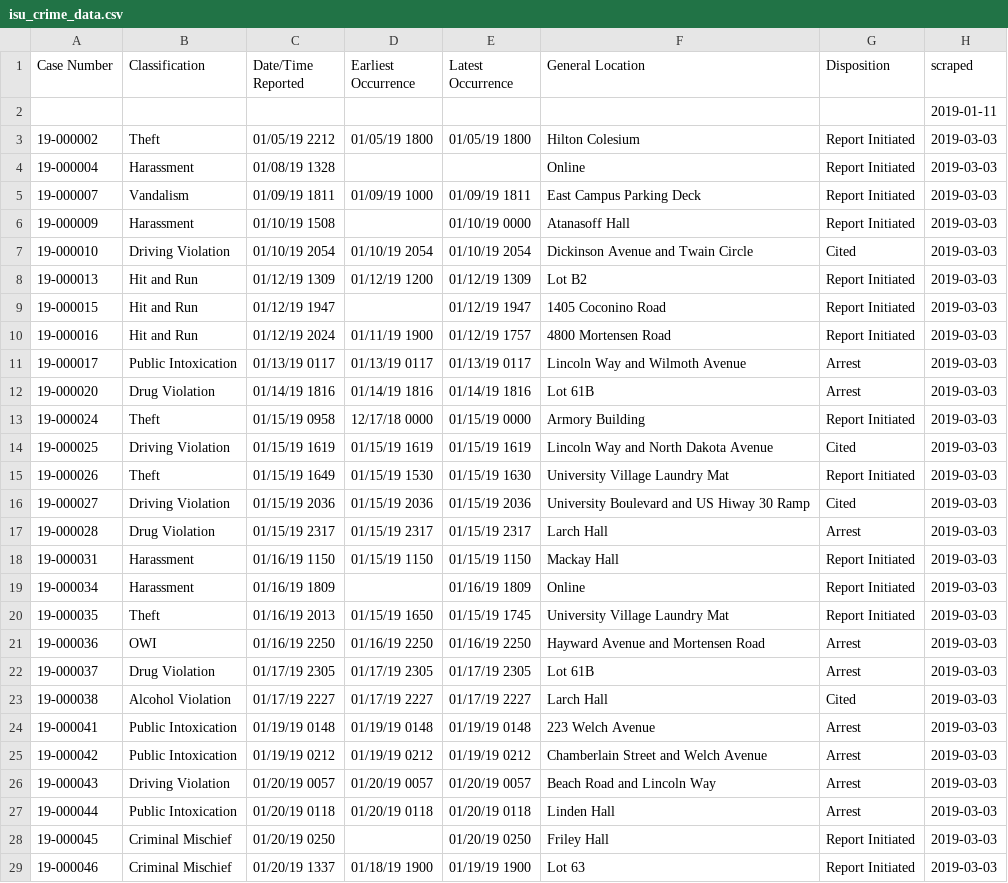
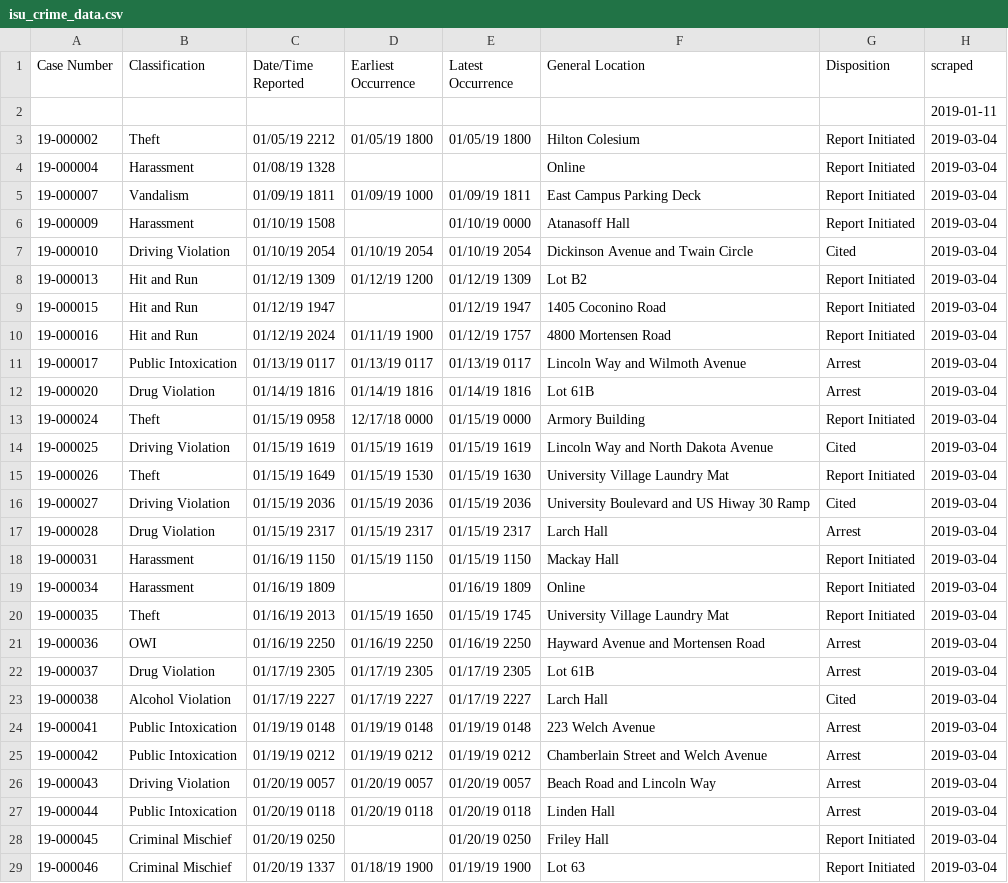
Before and after one commit to srvanderplas/ISU_Crime_Data, a CSV file: isu_crime_data.csv, drawn as a sheet; only a part is shown; the diff covers the shown part only.

Commit message:
Automatic Update

```diff
--- a/isu_crime_data.csv
+++ b/isu_crime_data.csv
@@ -2,28 +2,28 @@ Case Number,Classification,Date/Time Reported,Earliest Occurrence,Latest Occurre
 ,,,,,,,2019-01-11
-19-000002,Theft,01/05/19 2212,01/05/19 1800,01/05/19 1800,Hilton Colesium,Report Initiated,2019-03-03
-19-000004,Harassment,01/08/19 1328,,,Online,Report Initiated,2019-03-03
-19-000007,Vandalism,01/09/19 1811,01/09/19 1000,01/09/19 1811,East Campus Parking Deck,Report Initiated,2019-03-03
-19-000009,Harassment,01/10/19 1508,,01/10/19 0000,Atanasoff Hall,Report Initiated,2019-03-03
-19-000010,Driving Violation,01/10/19 2054,01/10/19 2054,01/10/19 2054,Dickinson Avenue and Twain Circle,Cited,2019-03-03
-19-000013,Hit and Run,01/12/19 1309,01/12/19 1200,01/12/19 1309,Lot B2,Report Initiated,2019-03-03
-19-000015,Hit and Run,01/12/19 1947,,01/12/19 1947,1405 Coconino Road,Report Initiated,2019-03-03
-19-000016,Hit and Run,01/12/19 2024,01/11/19 1900,01/12/19 1757,4800 Mortensen Road,Report Initiated,2019-03-03
-19-000017,Public Intoxication,01/13/19 0117,01/13/19 0117,01/13/19 0117,Lincoln Way and Wilmoth Avenue,Arrest,2019-03-03
-19-000020,Drug Violation,01/14/19 1816,01/14/19 1816,01/14/19 1816,Lot 61B,Arrest,2019-03-03
-19-000024,Theft,01/15/19 0958,12/17/18 0000,01/15/19 0000,Armory Building,Report Initiated,2019-03-03
-19-000025,Driving Violation,01/15/19 1619,01/15/19 1619,01/15/19 1619,Lincoln Way and North Dakota Avenue,Cited,2019-03-03
-19-000026,Theft,01/15/19 1649,01/15/19 1530,01/15/19 1630,University Village Laundry Mat,Report Initiated,2019-03-03
-19-000027,Driving Violation,01/15/19 2036,01/15/19 2036,01/15/19 2036,University Boulevard and US Hiway 30 Ramp,Cited,2019-03-03
-19-000028,Drug Violation,01/15/19 2317,01/15/19 2317,01/15/19 2317,Larch Hall,Arrest,2019-03-03
-19-000031,Harassment,01/16/19 1150,01/15/19 1150,01/15/19 1150,Mackay Hall,Report Initiated,2019-03-03
-19-000034,Harassment,01/16/19 1809,,01/16/19 1809,Online,Report Initiated,2019-03-03
-19-000035,Theft,01/16/19 2013,01/15/19 1650,01/15/19 1745,University Village Laundry Mat,Report Initiated,2019-03-03
-19-000036,OWI,01/16/19 2250,01/16/19 2250,01/16/19 2250,Hayward Avenue and Mortensen Road,Arrest,2019-03-03
-19-000037,Drug Violation,01/17/19 2305,01/17/19 2305,01/17/19 2305,Lot 61B,Arrest,2019-03-03
-19-000038,Alcohol Violation,01/17/19 2227,01/17/19 2227,01/17/19 2227,Larch Hall,Cited,2019-03-03
-19-000041,Public Intoxication,01/19/19 0148,01/19/19 0148,01/19/19 0148,223 Welch Avenue,Arrest,2019-03-03
-19-000042,Public Intoxication,01/19/19 0212,01/19/19 0212,01/19/19 0212,Chamberlain Street and Welch Avenue,Arrest,2019-03-03
-19-000043,Driving Violation,01/20/19 0057,01/20/19 0057,01/20/19 0057,Beach Road and Lincoln Way,Arrest,2019-03-03
-19-000044,Public Intoxication,01/20/19 0118,01/20/19 0118,01/20/19 0118,Linden Hall,Arrest,2019-03-03
-19-000045,Criminal Mischief,01/20/19 0250,,01/20/19 0250,Friley Hall,Report Initiated,2019-03-03
-19-000046,Criminal Mischief,01/20/19 1337,01/18/19 1900,01/19/19 1900,Lot 63,Report Initiated,2019-03-03
+19-000002,Theft,01/05/19 2212,01/05/19 1800,01/05/19 1800,Hilton Colesium,Report Initiated,2019-03-04
+19-000004,Harassment,01/08/19 1328,,,Online,Report Initiated,2019-03-04
+19-000007,Vandalism,01/09/19 1811,01/09/19 1000,01/09/19 1811,East Campus Parking Deck,Report Initiated,2019-03-04
+19-000009,Harassment,01/10/19 1508,,01/10/19 0000,Atanasoff Hall,Report Initiated,2019-03-04
+19-000010,Driving Violation,01/10/19 2054,01/10/19 2054,01/10/19 2054,Dickinson Avenue and Twain Circle,Cited,2019-03-04
+19-000013,Hit and Run,01/12/19 1309,01/12/19 1200,01/12/19 1309,Lot B2,Report Initiated,2019-03-04
+19-000015,Hit and Run,01/12/19 1947,,01/12/19 1947,1405 Coconino Road,Report Initiated,2019-03-04
+19-000016,Hit and Run,01/12/19 2024,01/11/19 1900,01/12/19 1757,4800 Mortensen Road,Report Initiated,2019-03-04
+19-000017,Public Intoxication,01/13/19 0117,01/13/19 0117,01/13/19 0117,Lincoln Way and Wilmoth Avenue,Arrest,2019-03-04
+19-000020,Drug Violation,01/14/19 1816,01/14/19 1816,01/14/19 1816,Lot 61B,Arrest,2019-03-04
+19-000024,Theft,01/15/19 0958,12/17/18 0000,01/15/19 0000,Armory Building,Report Initiated,2019-03-04
+19-000025,Driving Violation,01/15/19 1619,01/15/19 1619,01/15/19 1619,Lincoln Way and North Dakota Avenue,Cited,2019-03-04
+19-000026,Theft,01/15/19 1649,01/15/19 1530,01/15/19 1630,University Village Laundry Mat,Report Initiated,2019-03-04
+19-000027,Driving Violation,01/15/19 2036,01/15/19 2036,01/15/19 2036,University Boulevard and US Hiway 30 Ramp,Cited,2019-03-04
+19-000028,Drug Violation,01/15/19 2317,01/15/19 2317,01/15/19 2317,Larch Hall,Arrest,2019-03-04
+19-000031,Harassment,01/16/19 1150,01/15/19 1150,01/15/19 1150,Mackay Hall,Report Initiated,2019-03-04
+19-000034,Harassment,01/16/19 1809,,01/16/19 1809,Online,Report Initiated,2019-03-04
+19-000035,Theft,01/16/19 2013,01/15/19 1650,01/15/19 1745,University Village Laundry Mat,Report Initiated,2019-03-04
+19-000036,OWI,01/16/19 2250,01/16/19 2250,01/16/19 2250,Hayward Avenue and Mortensen Road,Arrest,2019-03-04
+19-000037,Drug Violation,01/17/19 2305,01/17/19 2305,01/17/19 2305,Lot 61B,Arrest,2019-03-04
+19-000038,Alcohol Violation,01/17/19 2227,01/17/19 2227,01/17/19 2227,Larch Hall,Cited,2019-03-04
+19-000041,Public Intoxication,01/19/19 0148,01/19/19 0148,01/19/19 0148,223 Welch Avenue,Arrest,2019-03-04
+19-000042,Public Intoxication,01/19/19 0212,01/19/19 0212,01/19/19 0212,Chamberlain Street and Welch Avenue,Arrest,2019-03-04
+19-000043,Driving Violation,01/20/19 0057,01/20/19 0057,01/20/19 0057,Beach Road and Lincoln Way,Arrest,2019-03-04
+19-000044,Public Intoxication,01/20/19 0118,01/20/19 0118,01/20/19 0118,Linden Hall,Arrest,2019-03-04
+19-000045,Criminal Mischief,01/20/19 0250,,01/20/19 0250,Friley Hall,Report Initiated,2019-03-04
+19-000046,Criminal Mischief,01/20/19 1337,01/18/19 1900,01/19/19 1900,Lot 63,Report Initiated,2019-03-04
```
Also changed, not shown: 87 edited cells elsewhere in this file.
